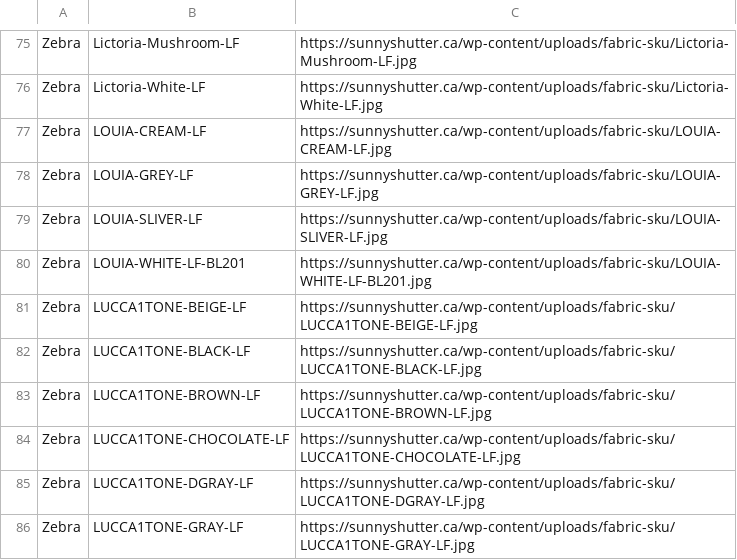
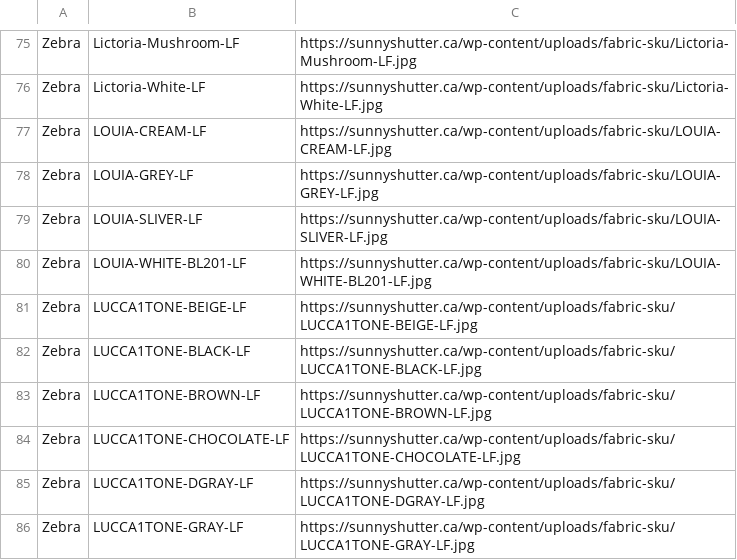
Before and after one commit to LucasJ880/-, a CSV file: public/sku-catalog.csv, drawn as a sheet; only a part is shown, gaps mark what is left out.

```diff
--- a/public/sku-catalog.csv
+++ b/public/sku-catalog.csv
@@ -79,3 +79,3 @@ Zebra,LOUIA-GREY-LF,https://sunnyshutter.ca/wp-content/uploads/fabric-sku/LOUIA-
 Zebra,LOUIA-SLIVER-LF,https://sunnyshutter.ca/wp-content/uploads/fabric-sku/LOUIA-SLIVER-LF.jpg
-Zebra,LOUIA-WHITE-LF-BL201,https://sunnyshutter.ca/wp-content/uploads/fabric-sku/LOUIA-WHITE-LF-BL201.jpg
+Zebra,LOUIA-WHITE-BL201-LF,https://sunnyshutter.ca/wp-content/uploads/fabric-sku/LOUIA-WHITE-BL201-LF.jpg
 Zebra,LUCCA1TONE-BEIGE-LF,https://sunnyshutter.ca/wp-content/uploads/fabric-sku/LUCCA1TONE-BEIGE-LF.jpg
```
Also changed, not shown: 28 other files.
